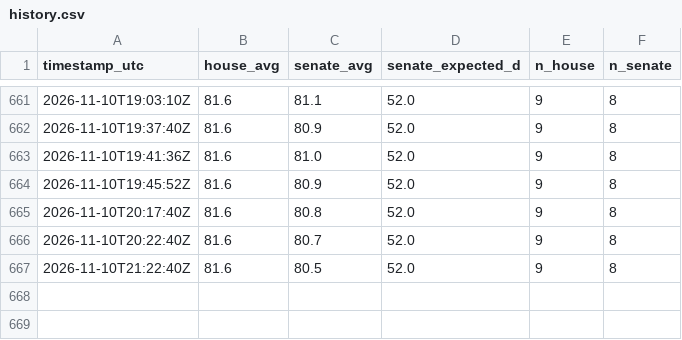
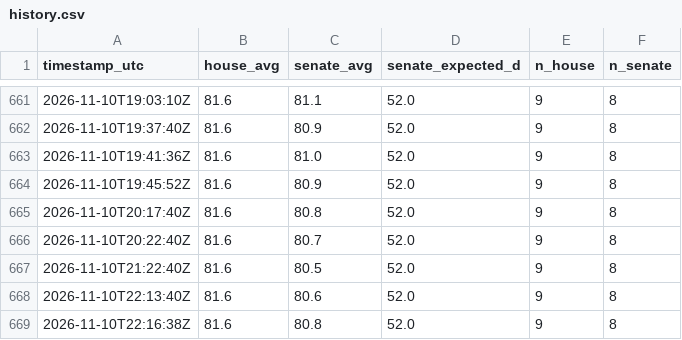
Before and after one commit to AravindB98/us-midterm-elections-2026-, a CSV file: data/history.csv, drawn as a sheet; only a part is shown, gaps mark what is left out.

```diff
--- a/data/history.csv
+++ b/data/history.csv
@@ -667 +667,3 @@ timestamp_utc,house_avg,senate_avg,senate_expected_d,n_house,n_senate
 2026-11-10T21:22:40Z,81.6,80.5,52.0,9,8
+2026-11-10T22:13:40Z,81.6,80.6,52.0,9,8
+2026-11-10T22:16:38Z,81.6,80.8,52.0,9,8
```
Also changed, not shown: 13 other files.
